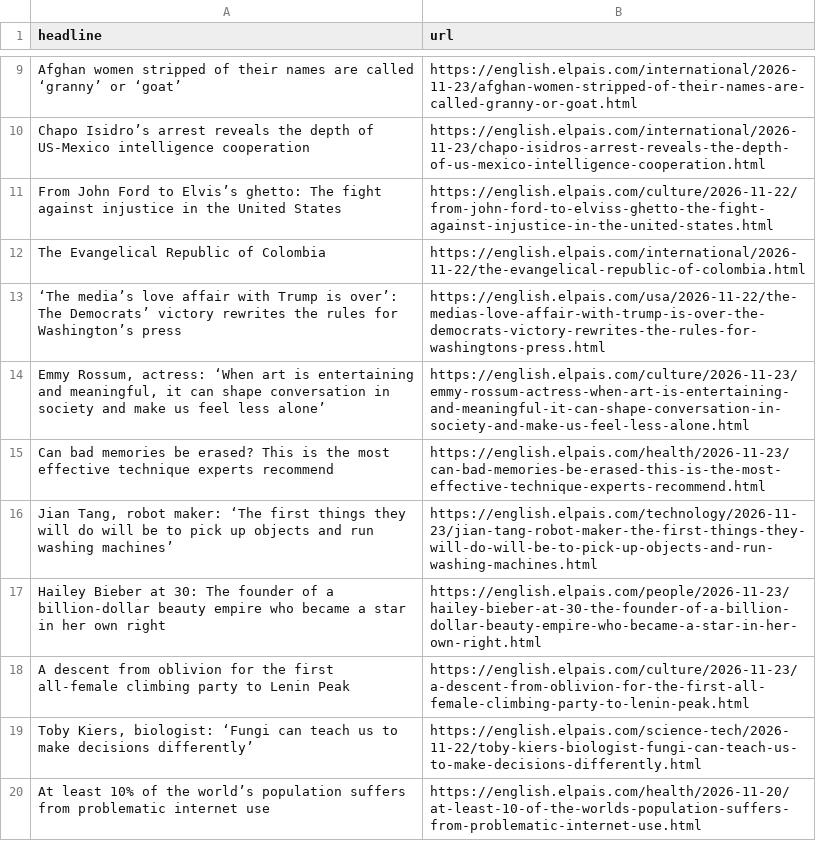
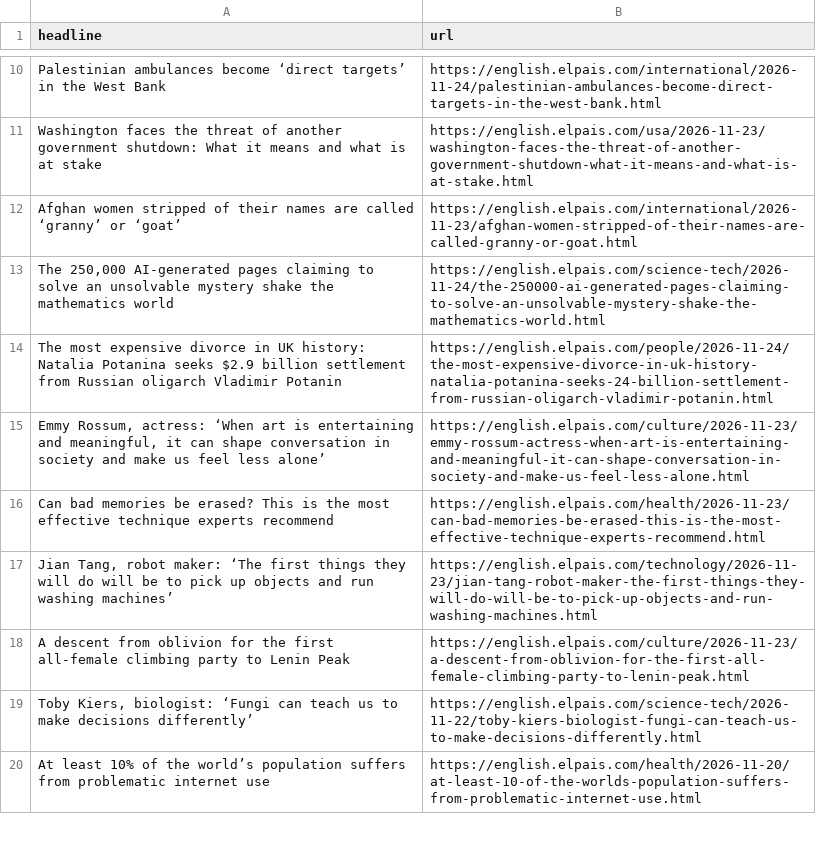
Before and after one commit to JSorrell99/el-pais-autoscraper, a CSV file: headlines.csv, drawn as a sheet; only a part is shown, gaps mark what is left out; removed rows and columns are numbered as before the commit, all else as after; the diff covers the shown part only; the diff names each change by its address in the sheet, - before the commit and + after, or states it on an @@ line.

```diff
--- a/headlines.csv
+++ b/headlines.csv
+row 10: Palestinian ambulances become ‘direct targets’ in the West Bank | https://english.elpais.com/international/2026-11-24/palestinian-ambulances-become-direct-targets-in-the-west-bank.html
+row 11: Washington faces the threat of another government shutdown: What it means and what is at stake | https://english.elpais.com/usa/2026-11-23/washington-faces-the-threat-of-another-government-shutdown-what-it-means-and-what-is-at-stake.html
-row 10: Chapo Isidro’s arrest reveals the depth of US-Mexico intelligence cooperation | https://english.elpais.com/international/2026-11-23/chapo-isidros-arrest-reveals-the-depth-of-us-mexico-intelligence-cooperation.html
@@ row 11 moved to row 41: From John Ford to Elvis’s ghetto: The fi… @@
-row 12: The Evangelical Republic of Colombia | https://english.elpais.com/international/2026-11-22/the-evangelical-republic-of-colombia.html
-row 13: ‘The media’s love affair with Trump is over’: The Democrats’ victory rewrites the rules for Washington’s press | https://english.elpais.com/usa/2026-11-22/the-medias-love-affair-with-trump-is-over-the-democrats-victory-rewrites-the-rules-for-washingtons-press.html
+row 13: The 250,000 AI-generated pages claiming to solve an unsolvable mystery shake the mathematics world | https://english.elpais.com/science-tech/2026-11-24/the-250000-ai-generated-pages-claiming-to-solve-an-unsolvable-mystery-shake-the-mathematics-world.html
+row 14: The most expensive divorce in UK history: Natalia Potanina seeks $2.9 billion settlement from Russian oligarch Vladimir Potanin | https://english.elpais.com/people/2026-11-24/the-most-expensive-divorce-in-uk-history-natalia-potanina-seeks-24-billion-settlement-from-russian-oligarch-vladimir-potanin.html
@@ row 17 moved to row 36: Hailey Bieber at 30: The founder of a bi… @@
```
Also changed, not shown: 7 added rows, 8 removed rows, 1 moved row and 1 edited cell elsewhere in this file.
